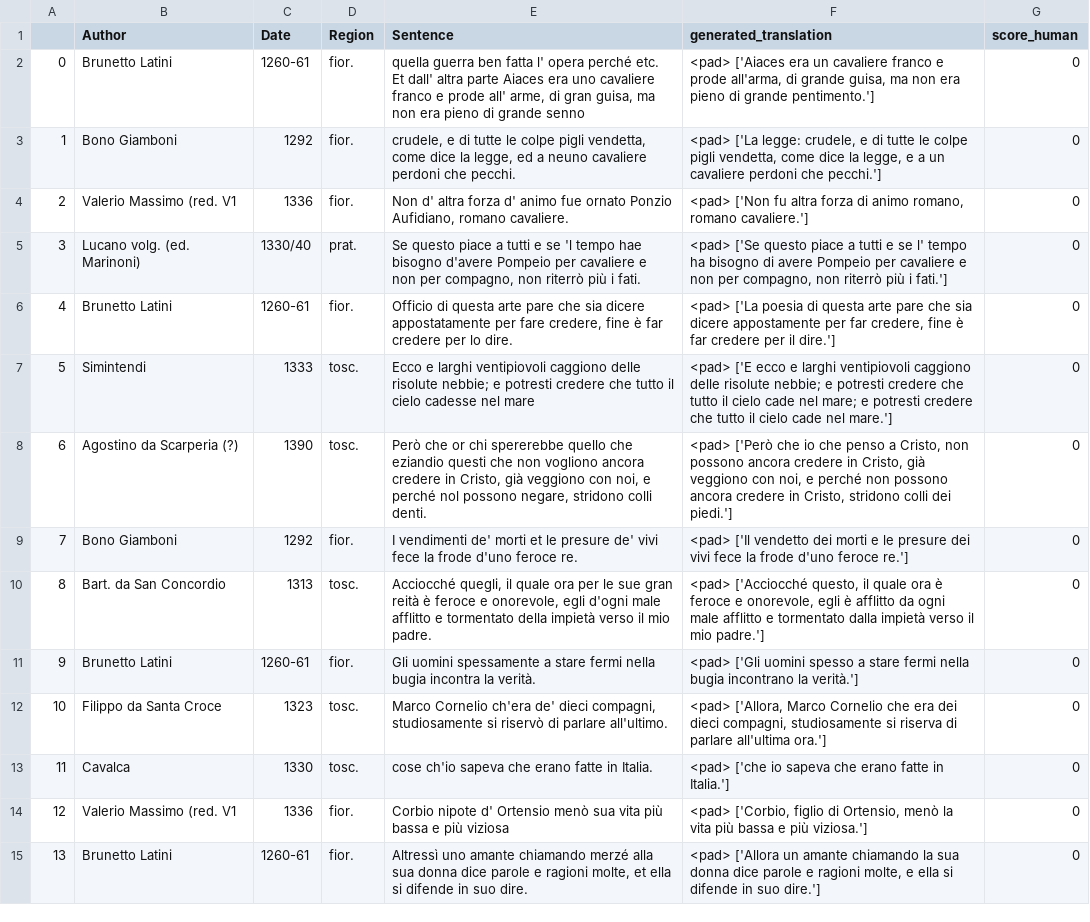
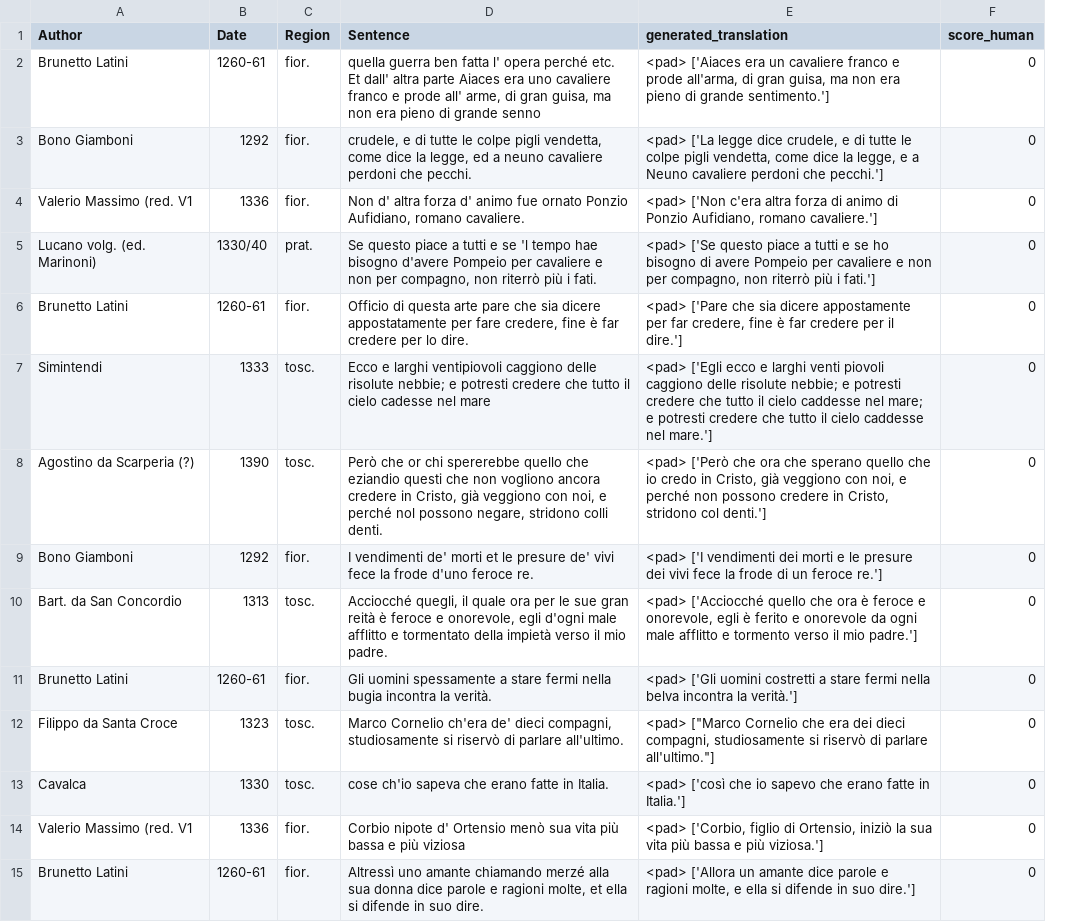
Before and after one commit to LucaColamarino/MNLP_HW2, a CSV file: outputs/dataset_with_mT5_translations.csv, drawn as a sheet; only a part is shown; removed rows and columns are numbered as before the commit, all else as after; the diff covers the shown part only; the diff names each change by its address in the sheet, - before the commit and + after, or states it on an @@ line.

Commit message:
Modified mt5 and dataset with mt5 translations

```diff
--- a/outputs/dataset_with_mT5_translations.csv
+++ b/outputs/dataset_with_mT5_translations.csv
-column A, rows 2-15: 0 | 1 | 2 | 3 | 4 | 5 | 6 | 7 | 8 | 9 | 10 | 11 | 12 | 13
-E2 (generated_translation): …all'arma, di grande guisa, ma non era pieno di grande pentimento.']
+E2 (generated_translation): …all'arma, di gran guisa, ma non era pieno di grande sentimento.']
-E3 (generated_translation): <pad> ['La legge: crudele, e di tutte le colpe pigli vendetta, come dice la legge, e a un cavaliere perdoni…
+E3 (generated_translation): <pad> ['La legge dice crudele, e di tutte le colpe pigli vendetta, come dice la legge, e a Neuno cavaliere perdoni…
-E4 (generated_translation): <pad> ['Non fu altra forza di animo romano, romano cavaliere.']
+E4 (generated_translation): <pad> ['Non c'era altra forza di animo di Ponzio Aufidiano, romano cavaliere.']
-E5 (generated_translation): …e se l' tempo ha bisogno di…
+E5 (generated_translation): …e se ho bisogno di…
-E6 (generated_translation): <pad> ['La poesia di questa arte pare che sia…
+E6 (generated_translation): <pad> ['Pare che sia…
-E7 (generated_translation): <pad> ['E ecco e larghi ventipiovoli caggiono delle risolute nebbie; e potresti credere che tutto il cielo cade nel mare; e potresti credere che tutto il cielo cade nel mare.']
+E7 (generated_translation): <pad> ['Egli ecco e larghi venti piovoli caggiono delle risolute nebbie; e potresti credere che tutto il cielo caddesse nel mare; e potresti credere che tutto il cielo caddesse nel mare.']
-E8 (generated_translation): …['Però che io che penso a Cristo, non possono ancora credere in Cristo, già veggiono con noi, e perché non possono ancora credere in Cristo, stridono colli dei piedi.']
+E8 (generated_translation): …['Però che ora che sperano quello che io credo in Cristo, già veggiono con noi, e perché non possono credere in Cristo, stridono col denti.']
-E9 (generated_translation): <pad> ['Il vendetto dei morti e le presure dei vivi fece la frode d'uno feroce re.']
+E9 (generated_translation): <pad> ['I vendimenti dei morti e le presure dei vivi fece la frode di un feroce re.']
-E10 (generated_translation): <pad> ['Acciocché questo, il quale ora è feroce e onorevole, egli è afflitto da ogni male afflitto e tormentato dalla impietà verso il…
+E10 (generated_translation): <pad> ['Acciocché quello che ora è feroce e onorevole, egli è ferito e onorevole da ogni male afflitto e tormento verso il…
-E11 (generated_translation): …['Gli uomini spesso a stare fermi nella bugia incontrano la verità.']
+E11 (generated_translation): …['Gli uomini costretti a stare fermi nella belva incontra la verità.']
-E12 (generated_translation): <pad> ['Allora, Marco Cornelio che era dei dieci compagni, studiosamente si riserva di parlare all'ultima ora.']
+E12 (generated_translation): <pad> ["Marco Cornelio che era dei dieci compagni, studiosamente si riservò di parlare all'ultimo."]
-E13 (generated_translation): <pad> ['che io sapeva che erano…
+E13 (generated_translation): <pad> ['così che io sapevo che erano…
-E14 (generated_translation): …di Ortensio, menò la vita più…
+E14 (generated_translation): …di Ortensio, iniziò la sua vita più…
-E15 (generated_translation): …un amante chiamando la sua donna dice parole…
+E15 (generated_translation): …un amante dice parole…
```
Also changed, not shown: 77 edited cells elsewhere in this file, 1 other file.
